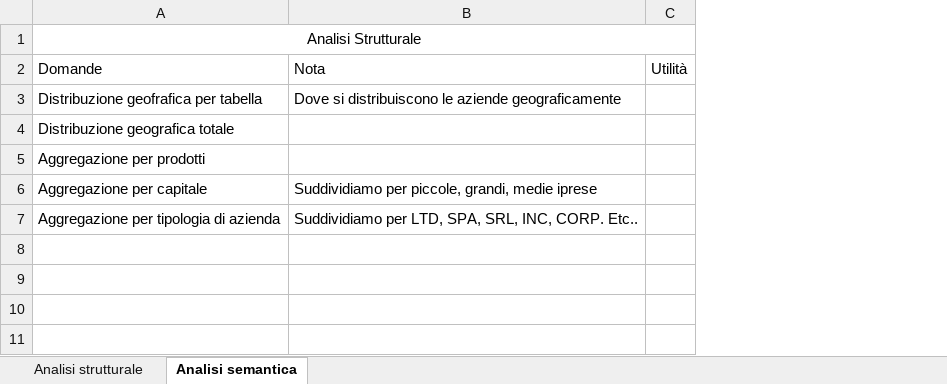
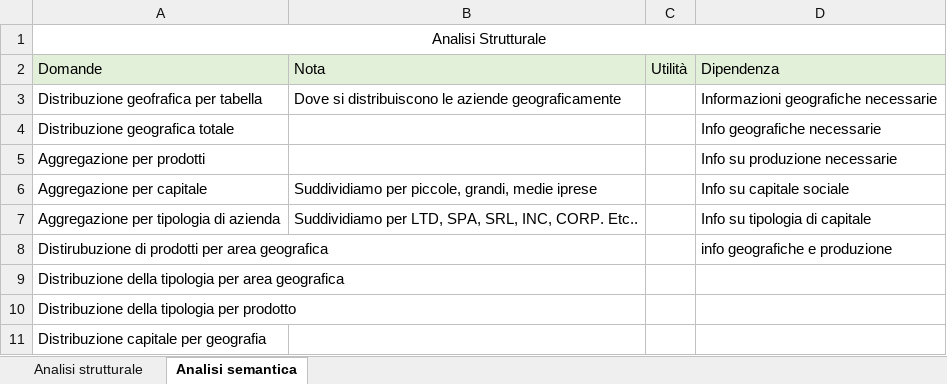
Before and after one commit to piebaroni/Web-Scraping-homework5, an Excel workbook: Profiling/Domande da porre al dataset.xlsx, sheet Analisi semantica, drawn as a sheet; values as stored, in another font and other column widths than the file's, no borders; the diff names each change by its address in the sheet, - before the commit and + after, or states it on an @@ line.

Commit message:
Modifica del file di Profiling

```diff
--- a/Profiling/Domande da porre al dataset.xlsx (sheet Analisi semantica)
+++ b/Profiling/Domande da porre al dataset.xlsx (sheet Analisi semantica)
+column D, rows 2-7: Dipendenza | Informazioni geografiche necessarie | Info geografiche necessarie | Info su produzione necessarie | Info su capitale sociale | Info su tipologia di capitale
-A2:C2 fill: none
+A2:C2 fill: #E2F0D9
+row 8: Distirubuzione di prodotti per area geografica |  |  | info geografiche e produzione
+row 9: Distribuzione della tipologia per area geografica
+row 10: Distribuzione della tipologia per prodotto
+row 11: Distribuzione capitale per geografia
```
Also changed, not shown: sheet Analisi strutturale.
